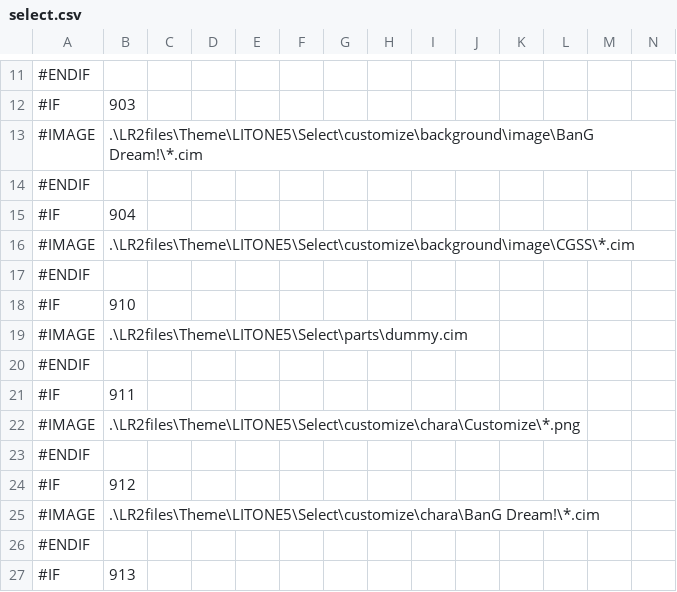
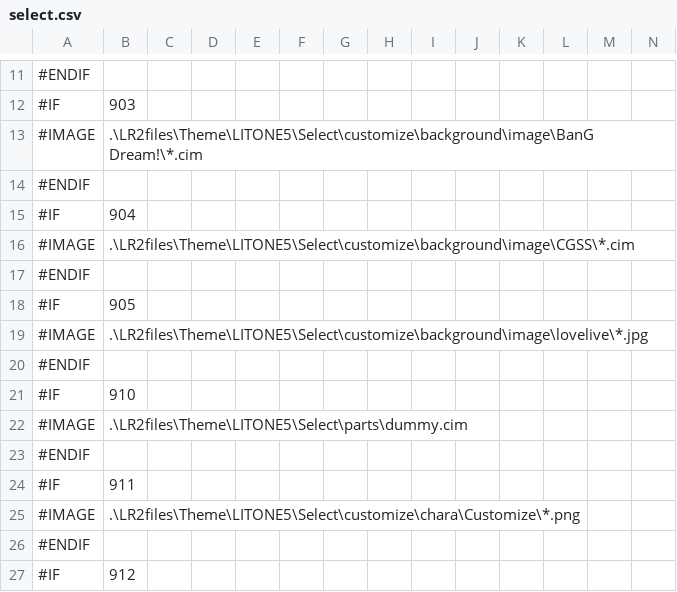
Before and after one commit to elferia/LITONE5, a CSV file: Select/csv/select.csv, drawn as a sheet; only a part is shown, gaps mark what is left out; the shorter side is filled out with more unchanged rows; rows hold the shown columns only; the diff names each change by its address in the sheet, - before the commit and + after, or states it on an @@ line.

```diff
--- a/Select/csv/select.csv
+++ b/Select/csv/select.csv
+row 18: #IF | 905
+row 19: #IMAGE | .\LR2files\Theme\LITONE5\Select\customize\background\image\lovelive\*.jpg
+row 20: #ENDIF
```
Also changed, not shown: Result/csv/result.csv, 2 other files.
